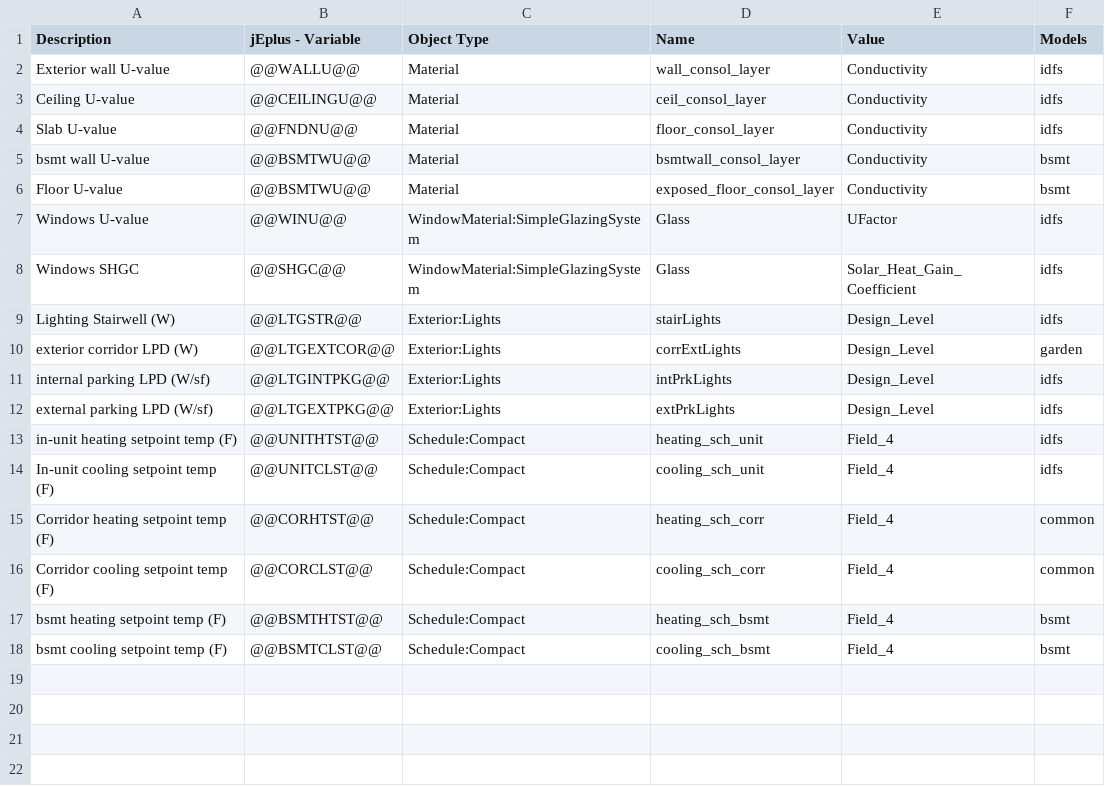
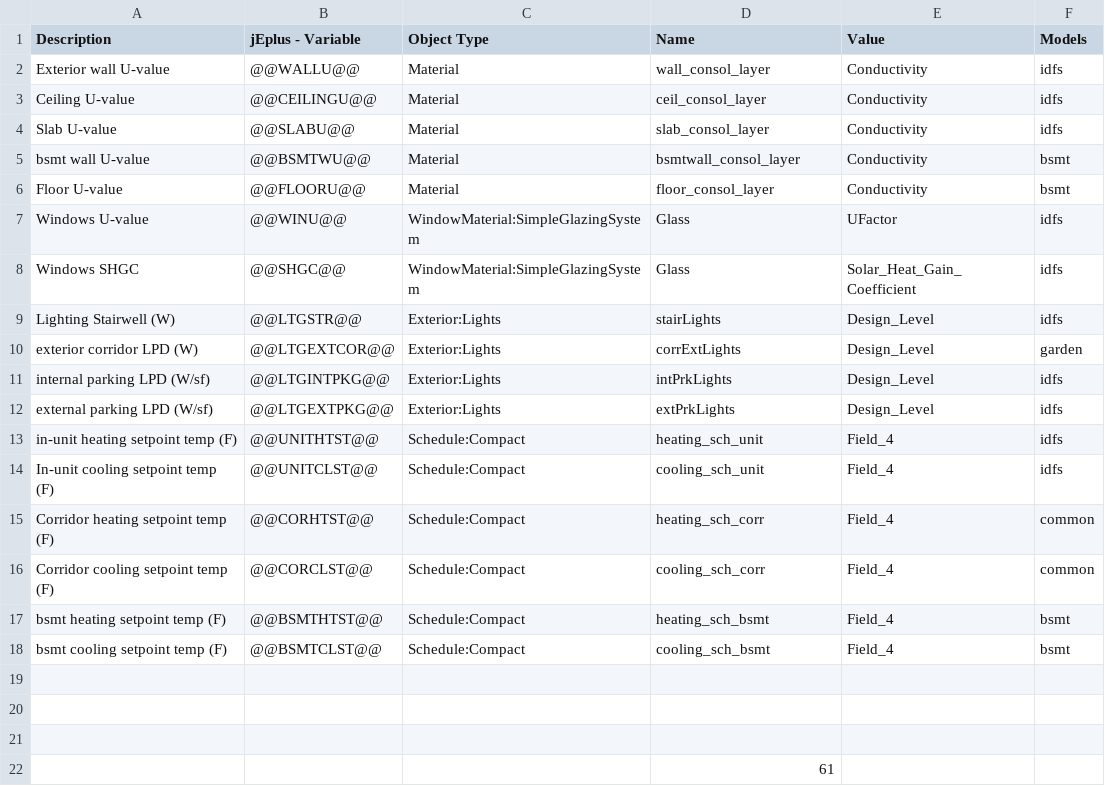
Before and after one commit to EcotopeResearch/eppy_scripts, a CSV file: DOE_LRMF/inputs/individual_vars.csv, drawn as a sheet.

```diff
--- a/DOE_LRMF/inputs/individual_vars.csv
+++ b/DOE_LRMF/inputs/individual_vars.csv
@@ -3,5 +3,5 @@ Exterior wall U-value,@@WALLU@@,Material,wall_consol_layer,Conductivity,idfs
 Ceiling U-value,@@CEILINGU@@,Material,ceil_consol_layer,Conductivity,idfs
-Slab U-value,@@FNDNU@@,Material,floor_consol_layer,Conductivity,idfs
+Slab U-value,@@SLABU@@,Material,slab_consol_layer,Conductivity,idfs
 bsmt wall U-value,@@BSMTWU@@,Material,bsmtwall_consol_layer,Conductivity,bsmt
-Floor U-value,@@BSMTWU@@,Material,exposed_floor_consol_layer,Conductivity,bsmt
+Floor U-value,@@FLOORU@@,Material,floor_consol_layer,Conductivity,bsmt
 Windows U-value,@@WINU@@,WindowMaterial:SimpleGlazingSystem,Glass,UFactor,idfs
@@ -18 +18,5 @@ bsmt heating setpoint temp (F),@@BSMTHTST@@,Schedule:Compact,heating_sch_bsmt,Fi
 bsmt cooling setpoint temp (F),@@BSMTCLST@@,Schedule:Compact,cooling_sch_bsmt,Field_4,bsmt
+,,,,,
+,,,,,
+,,,,,
+,,,61,,
```
Also changed, not shown: DOE_LRMF/inputs/dictionary_vars.csv, DOE_LRMF/inputs/idf_vars.csv, 3 other files.
